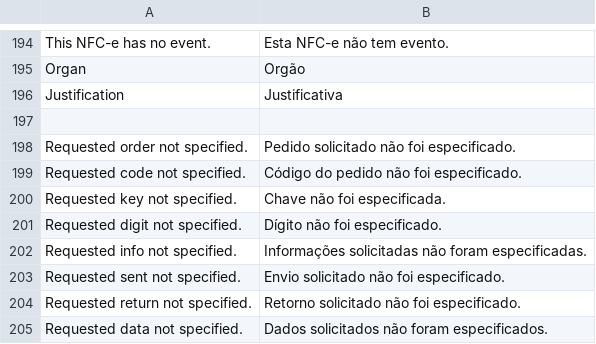
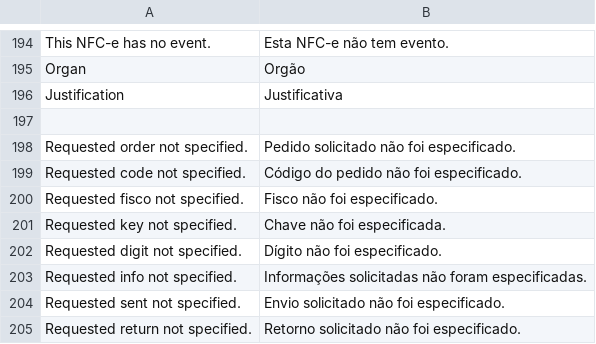
Before and after one commit to gamuzatech/tolucastore-openmage, a CSV file: app/locale/pt_BR/Gamuza_Brazil.csv, drawn as a sheet; only a part is shown, gaps mark what is left out; the shorter side is filled out with more unchanged rows; the diff names each change by its address in the sheet, - before the commit and + after, or states it on an @@ line.

Commit message:
Atualizado modulo Gamuza_Brazil: adicionado parametro fisco no apiPath brazil_nfce.sign

```diff
--- a/app/locale/pt_BR/Gamuza_Brazil.csv
+++ b/app/locale/pt_BR/Gamuza_Brazil.csv
+row 200: Requested fisco not specified. | Fisco não foi especificado.
```
Also changed, not shown: 2 other files.
